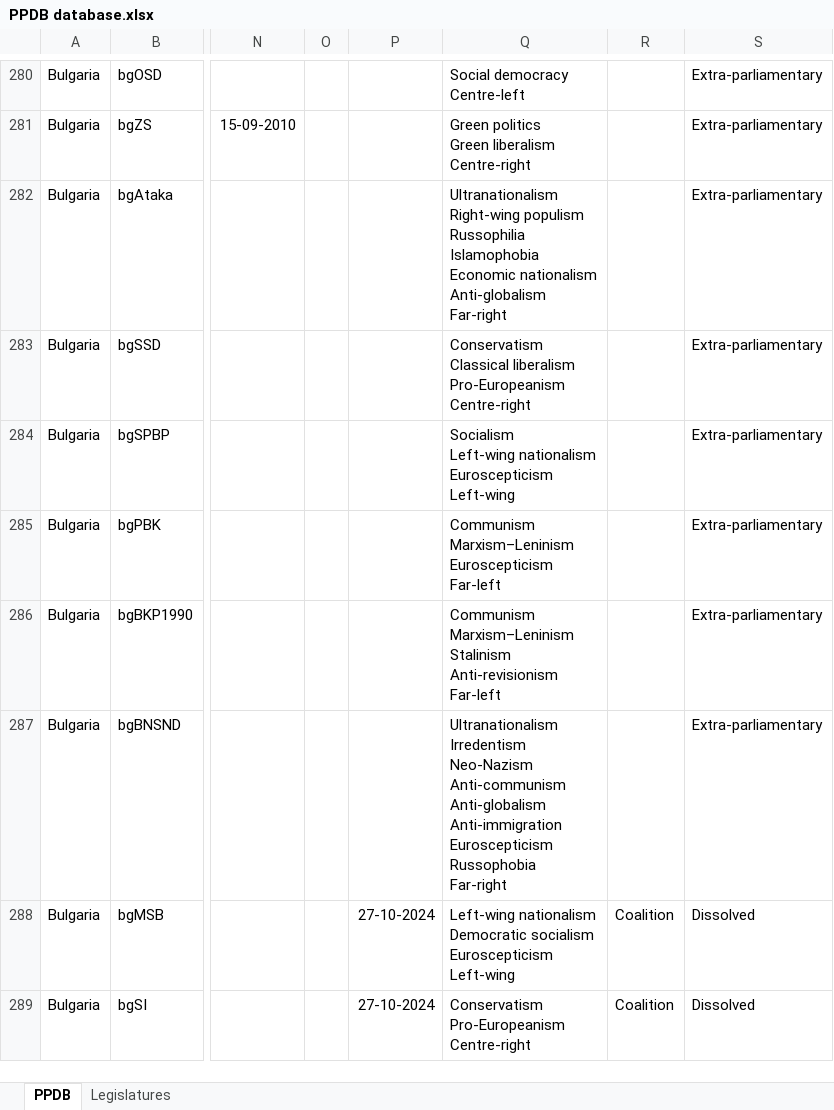
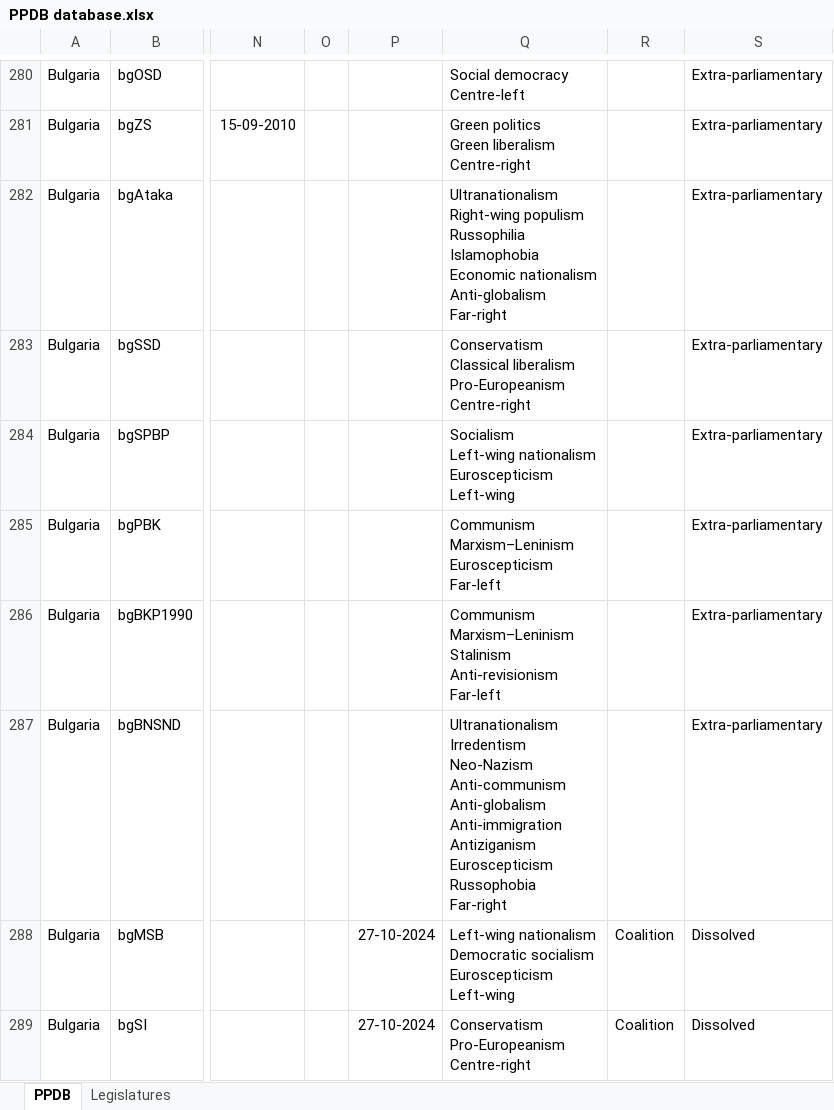
Before and after one commit to PLATELru/ppdb, an Excel workbook: data/PPDB database.xlsx, sheet PPDB, drawn as a sheet; only a part is shown, gaps mark what is left out; values as stored, in another font and other column widths than the file's, no borders; charts and pictures not drawn; ↵ is a line break in a cell; the diff covers the shown part only; the diff names each change by its address in the sheet, - before the commit and + after, or states it on an @@ line.

```diff
--- a/data/PPDB database.xlsx (sheet PPDB)
+++ b/data/PPDB database.xlsx (sheet PPDB)
-Q287: …Anti-globalism ↵ Anti-immigration ↵ Euroscepticism ↵ Russophobia…
+Q287: …Anti-globalism ↵ Anti-immigration ↵ Antiziganism ↵ Euroscepticism ↵ Russophobia…
```
Also changed, not shown: 52 edited cells elsewhere in this sheet.
